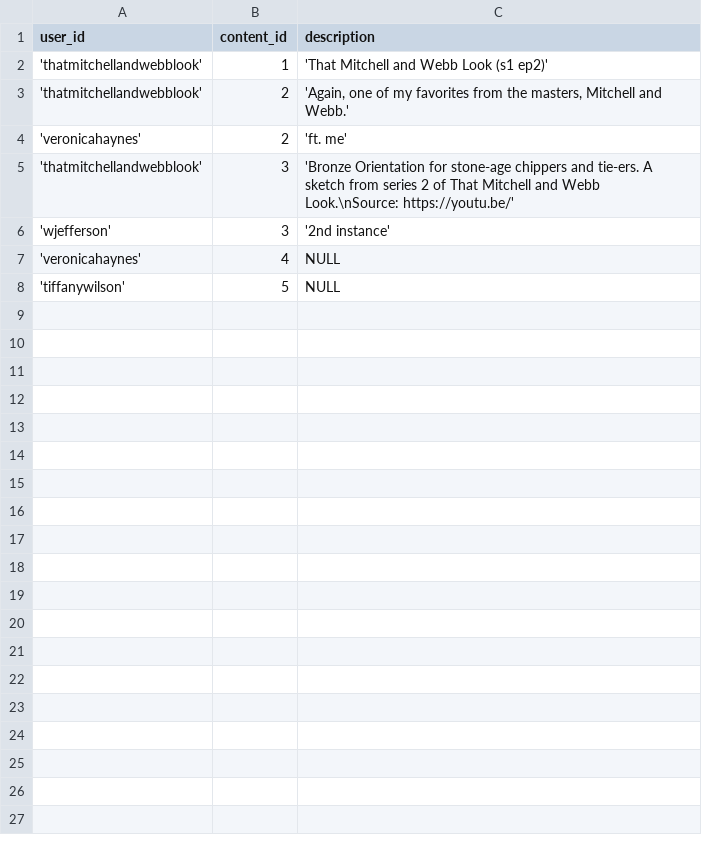
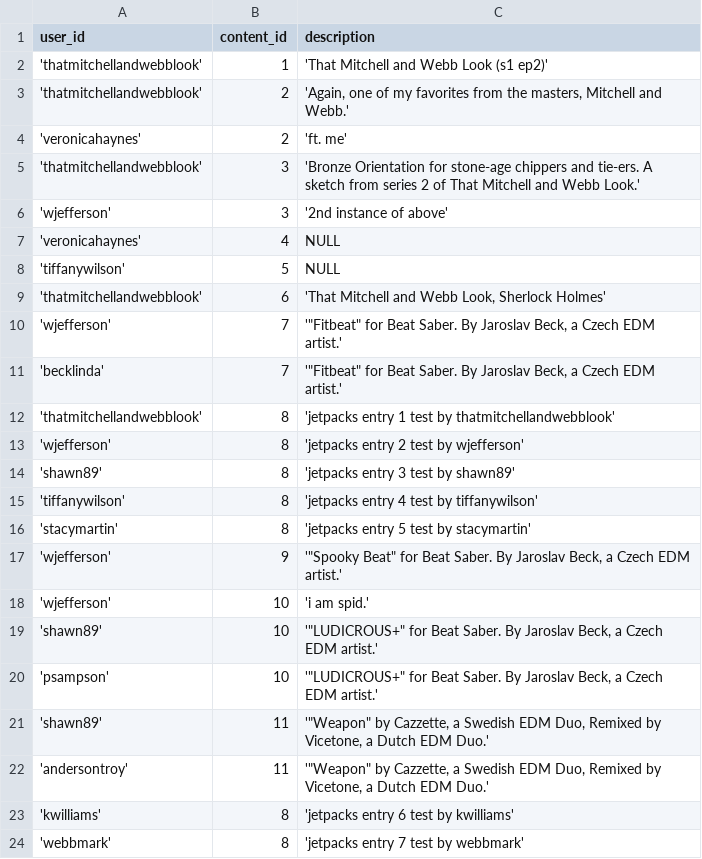
Before and after one commit to YiJohnZhang/https-github.com-YiJohnZhang-sb_capstone_project_02_videoshare, a CSV file: backend/database/seed/seed_contents_users_join.csv, drawn as a sheet.

```diff
--- a/backend/database/seed/seed_contents_users_join.csv
+++ b/backend/database/seed/seed_contents_users_join.csv
@@ -4,5 +4,21 @@ user_id,content_id,description
 'veronicahaynes',2,'ft. me'
-'thatmitchellandwebblook',3,'Bronze Orientation for stone-age chippers and tie-ers. A sketch from series 2 of That Mitchell and Webb Look.\nSource: https://youtu.be/'
-'wjefferson',3,'2nd instance'
+'thatmitchellandwebblook',3,'Bronze Orientation for stone-age chippers and tie-ers. A sketch from series 2 of That Mitchell and Webb Look.'
+'wjefferson',3,'2nd instance of above'
 'veronicahaynes',4,NULL
 'tiffanywilson',5,NULL
+'thatmitchellandwebblook',6,"'That Mitchell and Webb Look, Sherlock Holmes'"
+'wjefferson',7,"'""Fitbeat"" for Beat Saber. By Jaroslav Beck, a Czech EDM artist.'"
+'becklinda',7,"'""Fitbeat"" for Beat Saber. By Jaroslav Beck, a Czech EDM artist.'"
+'thatmitchellandwebblook',8,'jetpacks entry 1 test by thatmitchellandwebblook'
+'wjefferson',8,'jetpacks entry 2 test by wjefferson'
+'shawn89',8,'jetpacks entry 3 test by shawn89'
+'tiffanywilson',8,'jetpacks entry 4 test by tiffanywilson'
+'stacymartin',8,'jetpacks entry 5 test by stacymartin'
+'wjefferson',9,"'""Spooky Beat"" for Beat Saber. By Jaroslav Beck, a Czech EDM artist.'"
+'wjefferson',10,'i am spid.'
+'shawn89',10,"'""LUDICROUS+"" for Beat Saber. By Jaroslav Beck, a Czech EDM artist.'"
+'psampson',10,"'""LUDICROUS+"" for Beat Saber. By Jaroslav Beck, a Czech EDM artist.'"
+'shawn89',11,"'""Weapon"" by Cazzette, a Swedish EDM Duo, Remixed by Vicetone, a Dutch EDM Duo.'"
+'andersontroy',11,"'""Weapon"" by Cazzette, a Swedish EDM Duo, Remixed by Vicetone, a Dutch EDM Duo.'"
+'kwilliams',8,'jetpacks entry 6 test by kwilliams'
+'webbmark',8,'jetpacks entry 7 test by webbmark'
```
Also changed, not shown: backend/database/seed/seed_contents.csv, backend/database/seed/seed_users.csv, 12 other files.
